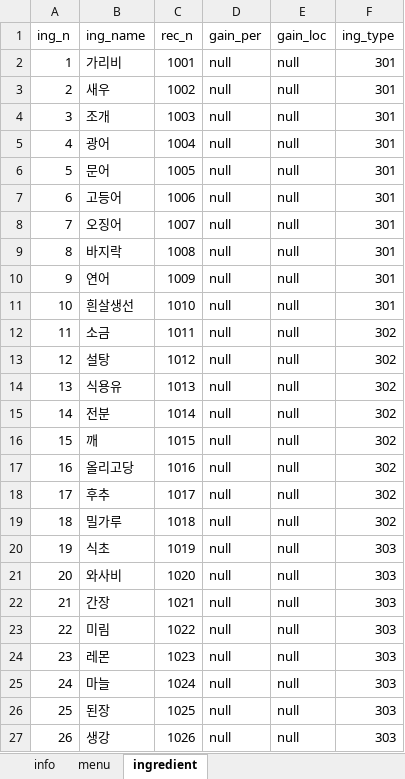
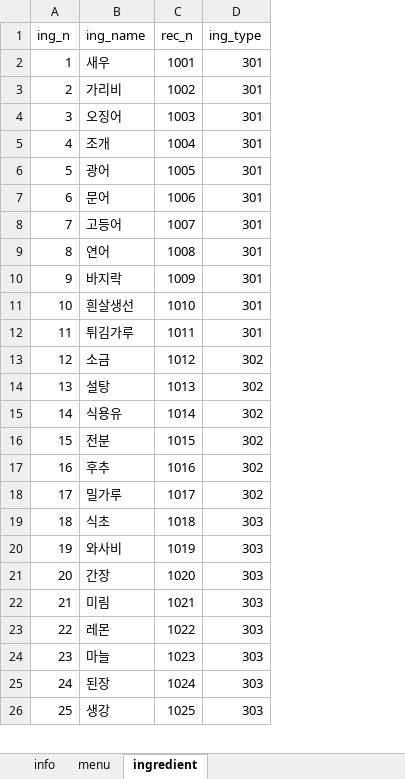
Before and after one commit to leonwater/claude, an Excel workbook: out/해달게임_요리_재료_정리.xlsx, sheet ingredient, drawn as a sheet; only a part is shown; values as stored, in another font and other column widths than the file's, no borders; removed rows and columns are numbered as before the commit, all else as after; the diff covers the shown part only; the diff names each change by its address in the sheet, - before the commit and + after, or states it on an @@ line.

```diff
--- a/out/해달게임_요리_재료_정리.xlsx (sheet ingredient)
+++ b/out/해달게임_요리_재료_정리.xlsx (sheet ingredient)
-column D (gain_per), rows 3-7: all null; rows 10-15: all null; rows 18-27: all null
-column E (gain_loc), rows 3-7: all null; rows 10-15: all null; rows 18-27: all null
-row 2: 1 | 가리비 | 1001 | null | null | 301
@@ column A (ing_n) renumbered between rows 2 and 29 @@
-C2 (rec_n): 1002
+C2 (rec_n): 1001
+row 3: 2 | 가리비 | 1002 | 301
+row 4: 3 | 오징어 | 1003 | 301
-C5 (rec_n): 1003
+C5 (rec_n): 1004
-C6 (rec_n): 1004
+C6 (rec_n): 1005
-C7 (rec_n): 1005
+C7 (rec_n): 1006
-C8 (rec_n): 1006
+C8 (rec_n): 1007
-row 8: 7 | 오징어 | 1007 | null | null | 301
-row 9: 8 | 바지락 | 1008 | null | null | 301
-C9 (rec_n): 1009
+C9 (rec_n): 1008
+row 10: 9 | 바지락 | 1009 | 301
+row 12: 11 | 튀김가루 | 1011 | 301
-C13 (rec_n): 1011
+C13 (rec_n): 1012
-C14 (rec_n): 1012
+C14 (rec_n): 1013
-C15 (rec_n): 1013
+C15 (rec_n): 1014
-C16 (rec_n): 1014
+C16 (rec_n): 1015
-row 16: 15 | 깨 | 1015 | null | null | 302
-row 17: 16 | 올리고당 | 1016 | null | null | 302
-C17 (rec_n): 1017
+C17 (rec_n): 1016
-C18 (rec_n): 1018
+C18 (rec_n): 1017
-C19 (rec_n): 1019
+C19 (rec_n): 1018
-C20 (rec_n): 1020
+C20 (rec_n): 1019
-C21 (rec_n): 1021
+C21 (rec_n): 1020
-C22 (rec_n): 1022
+C22 (rec_n): 1021
-C23 (rec_n): 1023
+C23 (rec_n): 1022
-C24 (rec_n): 1024
+C24 (rec_n): 1023
-C25 (rec_n): 1025
+C25 (rec_n): 1024
-C26 (rec_n): 1026
+C26 (rec_n): 1025
```
Also changed, not shown: 5 removed rows and 3 edited cells elsewhere in this sheet, sheet info, sheet menu, 3 other files.
